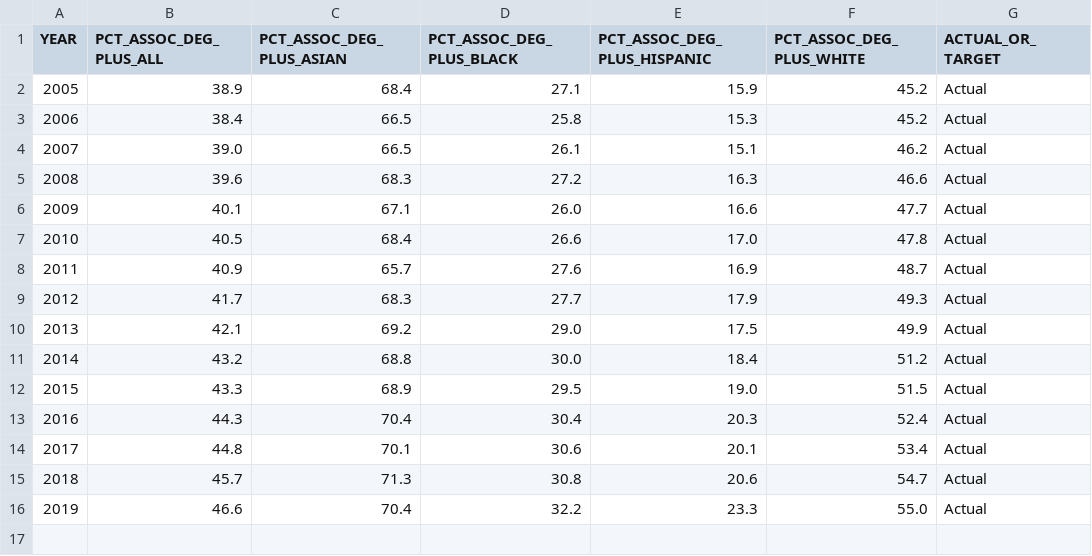
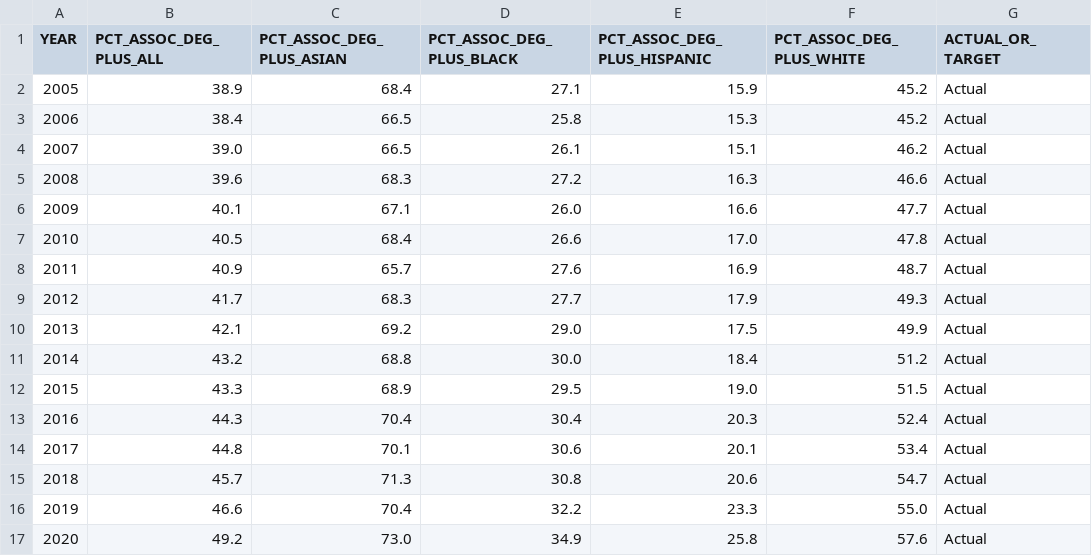
Before and after one commit to CMAP-REPOS/ONTO2050-indicators, a CSV file: educational-attainment/educational-attainment-race-ethnicity.csv, drawn as a sheet; the diff names each change by its address in the sheet, - before the commit and + after, or states it on an @@ line.

```diff
--- a/educational-attainment/educational-attainment-race-ethnicity.csv
+++ b/educational-attainment/educational-attainment-race-ethnicity.csv
+row 17: 2020 | 49.2 | 73.0 | 34.9 | 25.8 | 57.6 | Actual
```
Also changed, not shown: household-income-race-ethnicity/household-income-race-ethnicity.csv, mean-household-income/mean-household-income.csv, 6 other files.
